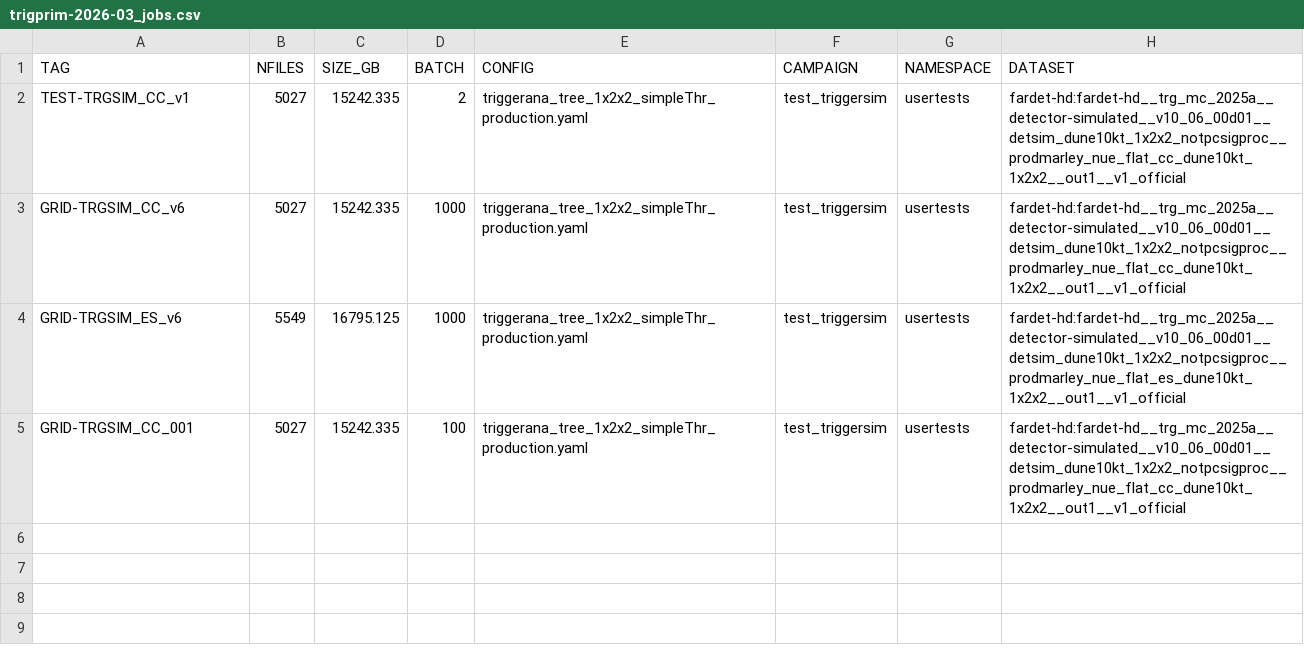
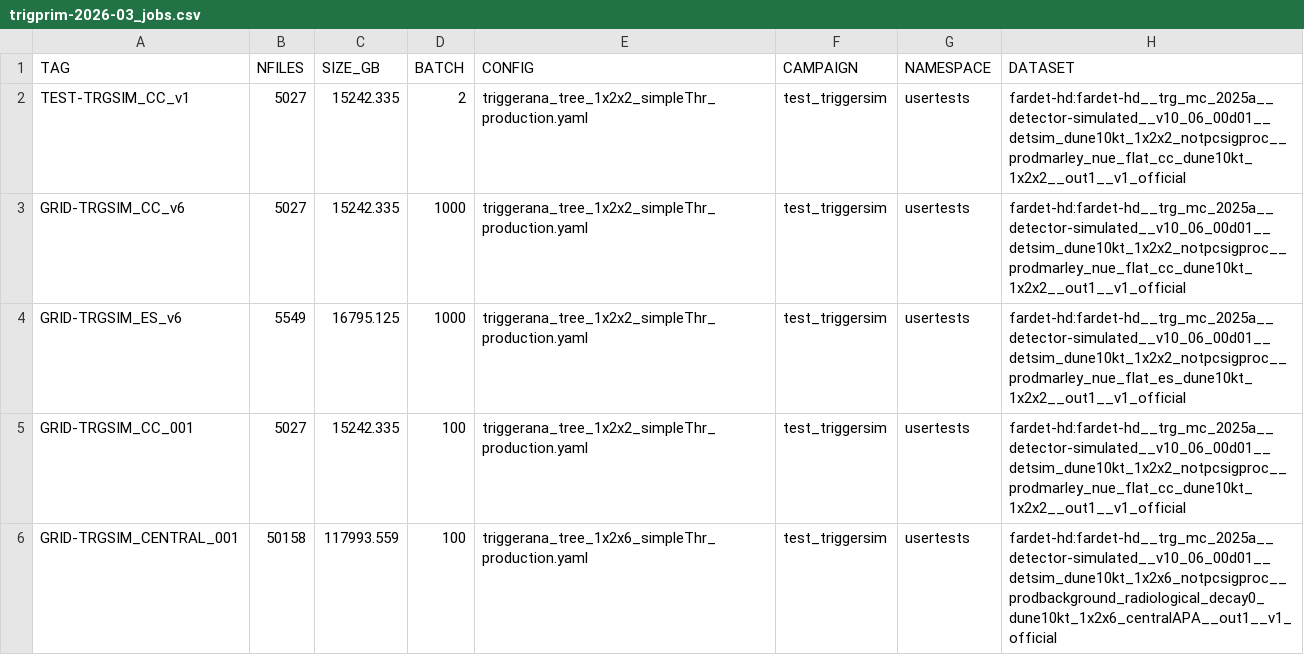
Before and after one commit to DUNE/merge-utils, a CSV file: campaigns/trigprim-2026-03/trigprim-2026-03_jobs.csv, drawn as a sheet; the diff names each change by its address in the sheet, - before the commit and + after, or states it on an @@ line.

Commit message:
attempt at background requires new fcl/yaml

```diff
--- a/campaigns/trigprim-2026-03/trigprim-2026-03_jobs.csv
+++ b/campaigns/trigprim-2026-03/trigprim-2026-03_jobs.csv
+row 6: GRID-TRGSIM_CENTRAL_001 | 50158 | 117993.559 | 100 | triggerana_tree_1x2x6_simpleThr_production.yaml | test_triggersim | usertests | fardet-hd:fardet-hd__trg_mc_2025a__detector-simulated__v10_06_00d01__detsim_dune10kt_1x2x6_notpcsigproc__prodbackground_radiological_decay0_dune10kt_1x2x6_centralAPA__out1__v1_official
```
Also changed, not shown: campaigns/trigprim-2026-03/trigprim-2026-03.csv, 2 other files.
